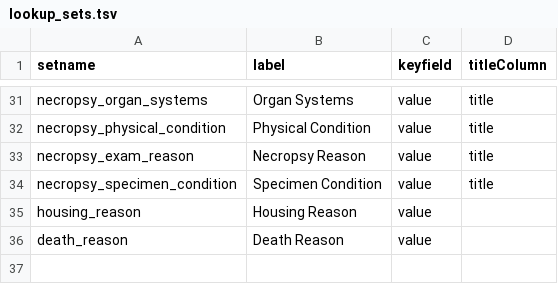
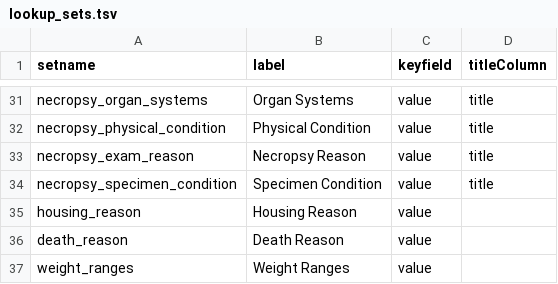
Before and after one commit to LabKey/nircEHRModules, a TSV file: nirc_ehr/resources/data/lookup_sets.tsv, drawn as a sheet; only a part is shown, gaps mark what is left out.

```diff
--- a/nirc_ehr/resources/data/lookup_sets.tsv
+++ b/nirc_ehr/resources/data/lookup_sets.tsv
@@ -36 +36,2 @@ housing_reason	Housing Reason	value
 death_reason	Death Reason	value
+weight_ranges	Weight Ranges	value
```
Also changed, not shown: nirc_ehr/resources/data/editable_lookups.tsv, nirc_ehr/resources/data/lookupsManifest.tsv, 3 other files.
